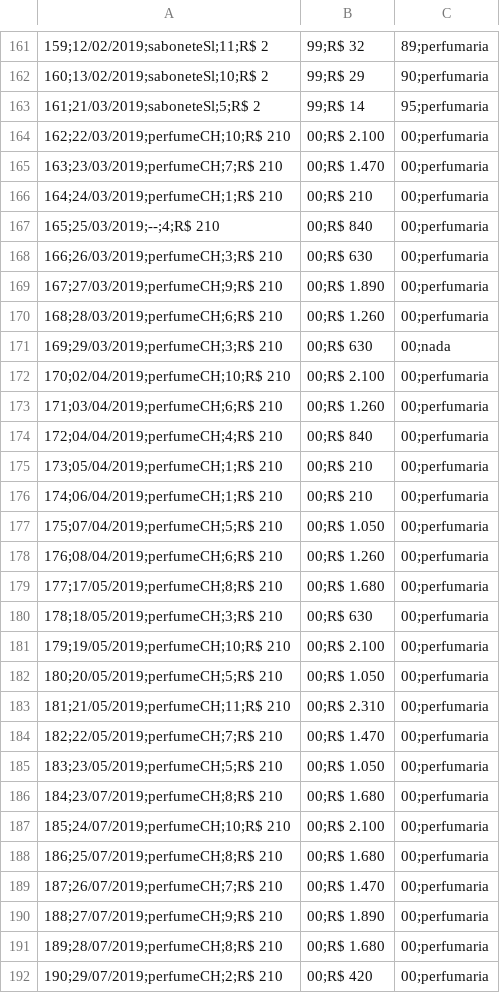
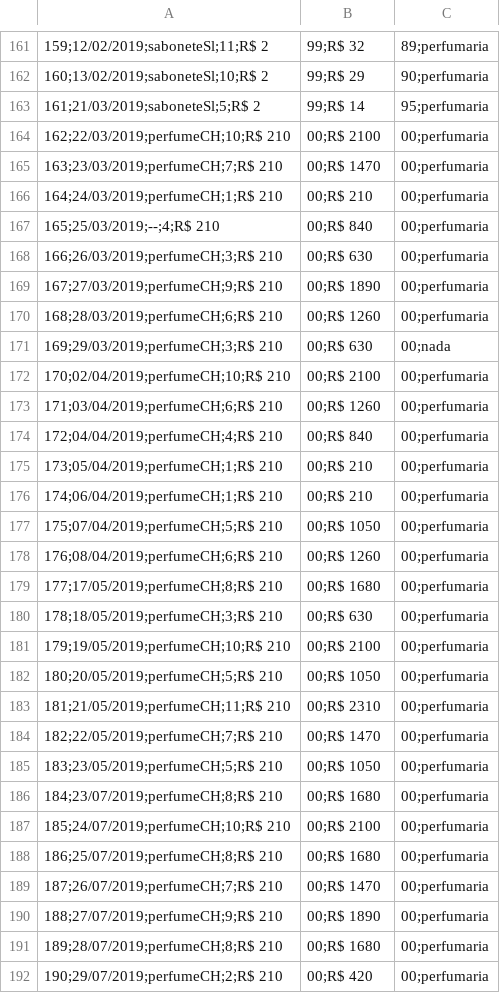
Before and after one commit to brunamulinari/BasicPythonProjects, a CSV file: Base_ficticia/baseficticia.csv, drawn as a sheet; only a part is shown, gaps mark what is left out; the diff covers the shown part only; the diff names each change by its address in the sheet, - before the commit and + after, or states it on an @@ line.

Commit message:
Update baseficticia.csv

```diff
--- a/Base_ficticia/baseficticia.csv
+++ b/Base_ficticia/baseficticia.csv
-B164: 00;R$ 2.100
+B164: 00;R$ 2100
-B165: 00;R$ 1.470
+B165: 00;R$ 1470
-B169: 00;R$ 1.890
+B169: 00;R$ 1890
-B170: 00;R$ 1.260
+B170: 00;R$ 1260
-B172: 00;R$ 2.100
+B172: 00;R$ 2100
-B173: 00;R$ 1.260
+B173: 00;R$ 1260
-B177: 00;R$ 1.050
+B177: 00;R$ 1050
-B178: 00;R$ 1.260
+B178: 00;R$ 1260
-B179: 00;R$ 1.680
+B179: 00;R$ 1680
-B181: 00;R$ 2.100
+B181: 00;R$ 2100
-B182: 00;R$ 1.050
+B182: 00;R$ 1050
-B183: 00;R$ 2.310
+B183: 00;R$ 2310
-B184: 00;R$ 1.470
+B184: 00;R$ 1470
-B185: 00;R$ 1.050
+B185: 00;R$ 1050
-B186: 00;R$ 1.680
+B186: 00;R$ 1680
-B187: 00;R$ 2.100
+B187: 00;R$ 2100
-B188: 00;R$ 1.680
+B188: 00;R$ 1680
-B189: 00;R$ 1.470
+B189: 00;R$ 1470
-B190: 00;R$ 1.890
+B190: 00;R$ 1890
-B191: 00;R$ 1.680
+B191: 00;R$ 1680
```
Also changed, not shown: 11 edited cells elsewhere in this file.
